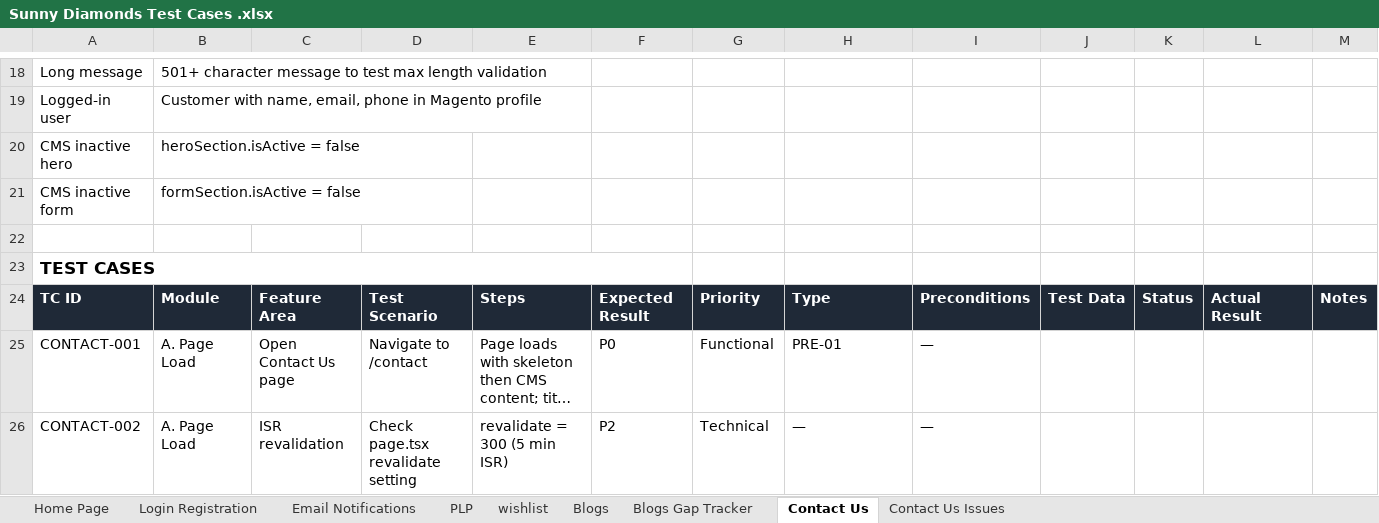
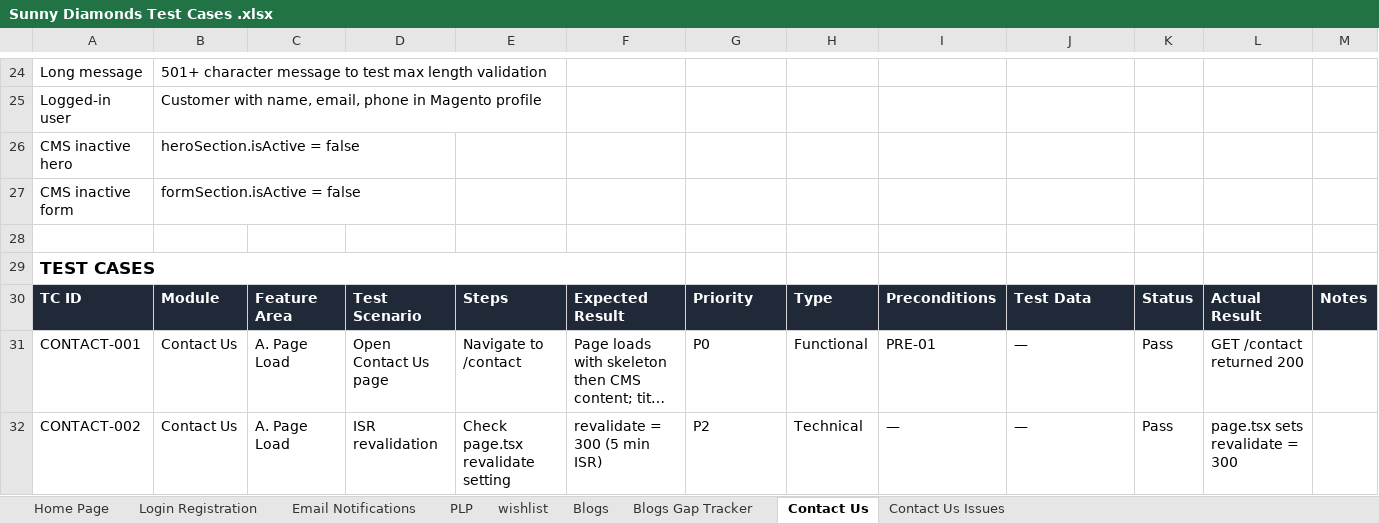
Before and after one commit to bluelupin/sunnydiamond-web, an Excel workbook: docs/Sunny Diamonds Test Cases .xlsx, sheet Contact Us, drawn as a sheet; only a part is shown, gaps mark what is left out; long unchanged cells end in …; values as stored, in another font and other column widths than the file's, no borders; removed rows and columns are numbered as before the commit, all else as after; the diff covers the shown part only; the diff names each change by its address in the sheet, - before the commit and + after, or states it on an @@ line.

```diff
--- a/docs/Sunny Diamonds Test Cases .xlsx (sheet Contact Us)
+++ b/docs/Sunny Diamonds Test Cases .xlsx (sheet Contact Us)
+column B, rows 24-32: 501+ character message to test max length validation | Customer with name, email, phone in Magento profile | heroSection.isActive = false | formSection.isActive = false |  |  | Module | Contact Us | Contact Us
-column J, row 24: Test Data
-C24: 501+ character message to test max length validation
+C24: (empty)
-C25: Customer with name, email, phone in Magento profile
+C25: (empty)
-C26: heroSection.isActive = false
+C26: (empty)
-C27: formSection.isActive = false
+C27: (empty)
-A23:F23 merged
+A29:F29 merged
-C30: Module
+C30: Feature Area
-D30: Feature Area
+D30: Test Scenario
-E30: Test Scenario
+E30: Steps
-F30: Steps
+F30: Expected Result
-G30: Expected Result
+G30: Priority
-H30: Priority
+H30: Type
-I30: Type
+I30: Preconditions
-J30: Preconditions
+J30: Test Data
-K31:K32: (empty)
+K31:K32: Pass
-L31: (empty)
+L31: GET /contact returned 200
-L32: (empty)
+L32: page.tsx sets revalidate = 300
```
Also changed, not shown: 6 added rows, 227 edited cells, cell formats and merged cells elsewhere in this sheet, sheet Contact Us Issues, 6 other files.
